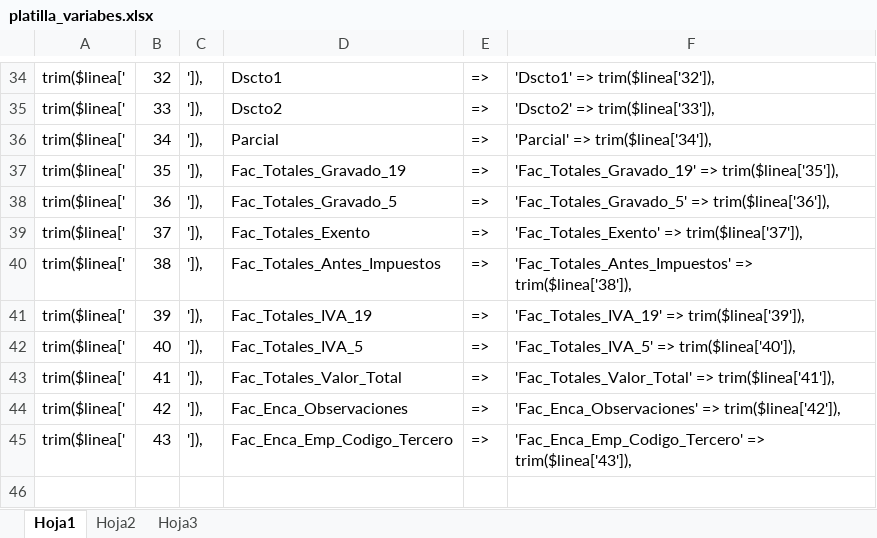
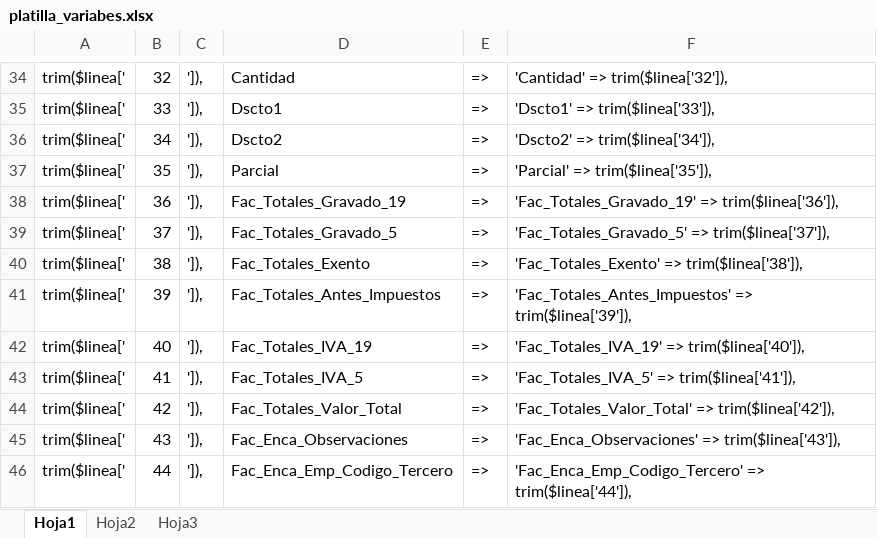
Before and after one commit to loduis/f1a2c3t4u5r6a7m8o9s0, an Excel workbook: procesar_documentos/platilla_variabes.xlsx, sheet Hoja1, drawn as a sheet; only a part is shown, gaps mark what is left out; values as stored, in another font and other column widths than the file's, no borders; the diff covers the shown part only; the diff names each change by its address in the sheet, - before the commit and + after, or states it on an @@ line.

```diff
--- a/procesar_documentos/platilla_variabes.xlsx (sheet Hoja1)
+++ b/procesar_documentos/platilla_variabes.xlsx (sheet Hoja1)
-D34: Dscto1
+D34: Cantidad
-F34: 'Dscto1' => trim($linea['32']),
+F34: 'Cantidad' => trim($linea['32']),
-D35: Dscto2
+D35: Dscto1
-F35: 'Dscto2' => trim($linea['33']),
+F35: 'Dscto1' => trim($linea['33']),
-D36: Parcial
+D36: Dscto2
-F36: 'Parcial' => trim($linea['34']),
+F36: 'Dscto2' => trim($linea['34']),
-D37: Fac_Totales_Gravado_19
+D37: Parcial
-F37: 'Fac_Totales_Gravado_19' => trim($linea['35']),
+F37: 'Parcial' => trim($linea['35']),
-D38: Fac_Totales_Gravado_5
+D38: Fac_Totales_Gravado_19
-F38: 'Fac_Totales_Gravado_5' => trim($linea['36']),
+F38: 'Fac_Totales_Gravado_19' => trim($linea['36']),
-D39: Fac_Totales_Exento
+D39: Fac_Totales_Gravado_5
-F39: 'Fac_Totales_Exento' => trim($linea['37']),
+F39: 'Fac_Totales_Gravado_5' => trim($linea['37']),
-D40: Fac_Totales_Antes_Impuestos
+D40: Fac_Totales_Exento
-F40: 'Fac_Totales_Antes_Impuestos' => trim($linea['38']),
+F40: 'Fac_Totales_Exento' => trim($linea['38']),
-D41: Fac_Totales_IVA_19
+D41: Fac_Totales_Antes_Impuestos
-F41: 'Fac_Totales_IVA_19' => trim($linea['39']),
+F41: 'Fac_Totales_Antes_Impuestos' => trim($linea['39']),
-D42: Fac_Totales_IVA_5
+D42: Fac_Totales_IVA_19
-F42: 'Fac_Totales_IVA_5' => trim($linea['40']),
+F42: 'Fac_Totales_IVA_19' => trim($linea['40']),
-D43: Fac_Totales_Valor_Total
+D43: Fac_Totales_IVA_5
-F43: 'Fac_Totales_Valor_Total' => trim($linea['41']),
+F43: 'Fac_Totales_IVA_5' => trim($linea['41']),
-D44: Fac_Enca_Observaciones
+D44: Fac_Totales_Valor_Total
-F44: 'Fac_Enca_Observaciones' => trim($linea['42']),
+F44: 'Fac_Totales_Valor_Total' => trim($linea['42']),
-D45: Fac_Enca_Emp_Codigo_Tercero
+D45: Fac_Enca_Observaciones
-F45: 'Fac_Enca_Emp_Codigo_Tercero' => trim($linea['43']),
+F45: 'Fac_Enca_Observaciones' => trim($linea['43']),
+row 46: trim($linea[' | 44 | ']), | Fac_Enca_Emp_Codigo_Tercero | => | 'Fac_Enca_Emp_Codigo_Tercero' => trim($linea['44']),
```
Also changed, not shown: 64 edited cells elsewhere in this sheet, 4 other files.
